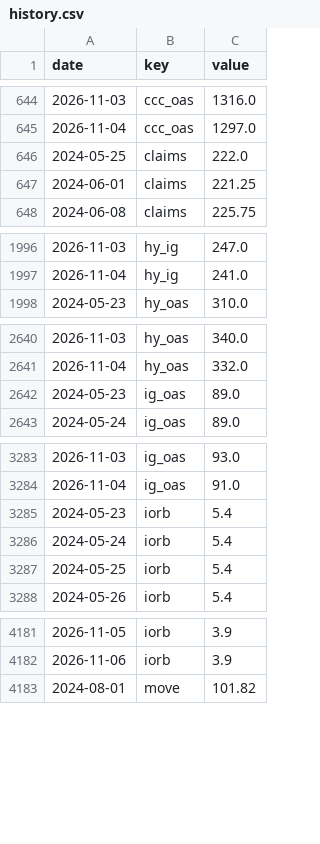
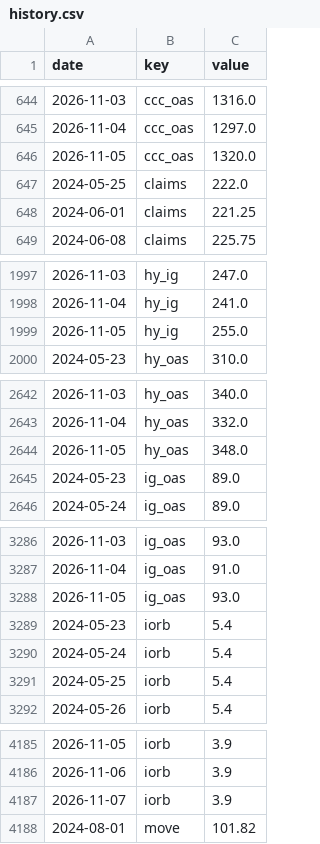
Before and after one commit to pony0278/Liquidity-risk-console, a CSV file: data/history.csv, drawn as a sheet; only a part is shown, gaps mark what is left out; the diff covers the shown part only.

```diff
--- a/data/history.csv
+++ b/data/history.csv
@@ -645,2 +645,3 @@ date,key,value
 2026-11-04,ccc_oas,1297.0
+2026-11-05,ccc_oas,1320.0
 2024-05-25,claims,222.0
@@ -1997,2 +1998,3 @@ date,key,value
 2026-11-04,hy_ig,241.0
+2026-11-05,hy_ig,255.0
 2024-05-23,hy_oas,310.0
@@ -2641,2 +2643,3 @@ date,key,value
 2026-11-04,hy_oas,332.0
+2026-11-05,hy_oas,348.0
 2024-05-23,ig_oas,89.0
@@ -3284,2 +3287,3 @@ date,key,value
 2026-11-04,ig_oas,91.0
+2026-11-05,ig_oas,93.0
 2024-05-23,iorb,5.4
@@ -4182,2 +4186,3 @@ date,key,value
 2026-11-06,iorb,3.9
+2026-11-07,iorb,3.9
 2024-08-01,move,101.82
```
Also changed, not shown: 16 added rows and 15 edited cells elsewhere in this file, 10 other files.
